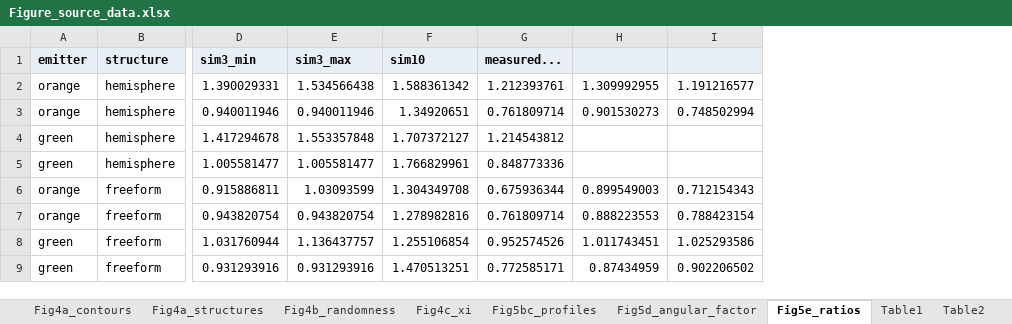
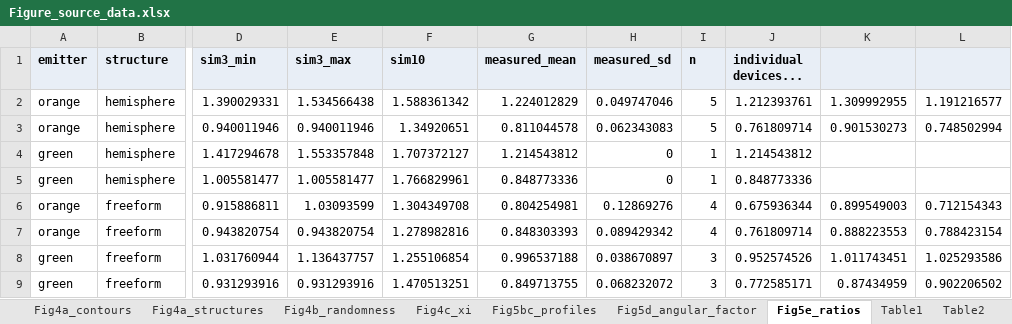
Before and after one commit to jjoono/OLED-, an Excel workbook: Figure_source_data.xlsx, sheet Fig5e_ratios, drawn as a sheet; only a part is shown, gaps mark what is left out; values as stored, in another font and other column widths than the file's, no borders; addresses are those after the commit; the diff names each change by its address in the sheet, - before the commit and + after, or states it on an @@ line.

```diff
--- a/Figure_source_data.xlsx (sheet Fig5e_ratios)
+++ b/Figure_source_data.xlsx (sheet Fig5e_ratios)
+column G (measured_mean), rows 2-9: 1.224012829 | 0.811044578 | 1.214543812 | 0.848773336 | 0.804254981 | 0.848303393 | 0.996537188 | 0.849713755
+column H (measured_sd), rows 2-9: 0.049747046 | 0.062343083 | 0 | 0 | 0.12869276 | 0.089429342 | 0.038670897 | 0.068232072
+column I (n), rows 2-9: 5 | 5 | 1 | 1 | 4 | 4 | 3 | 3
-J1: measured...
+J1: individual devices...
```
Also changed, not shown: sheet Fig5bc_profiles, sheet Fig5d_angular_factor, figures_oe/fig5_experiment.xlsx, 11 other files.
